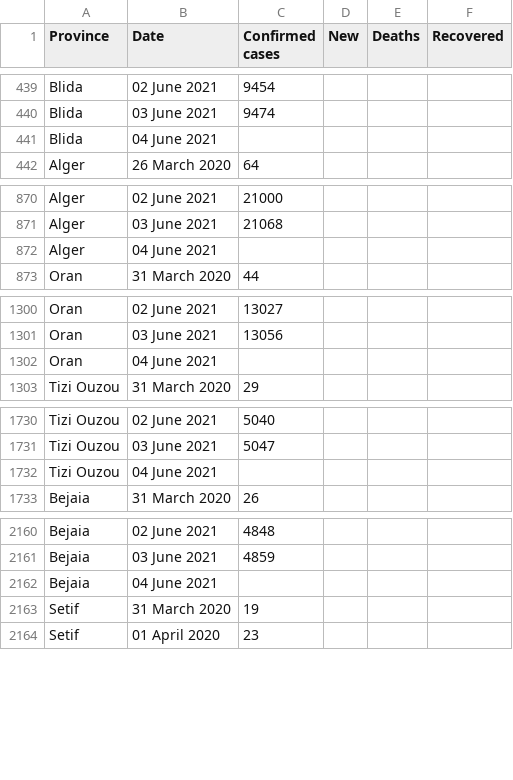
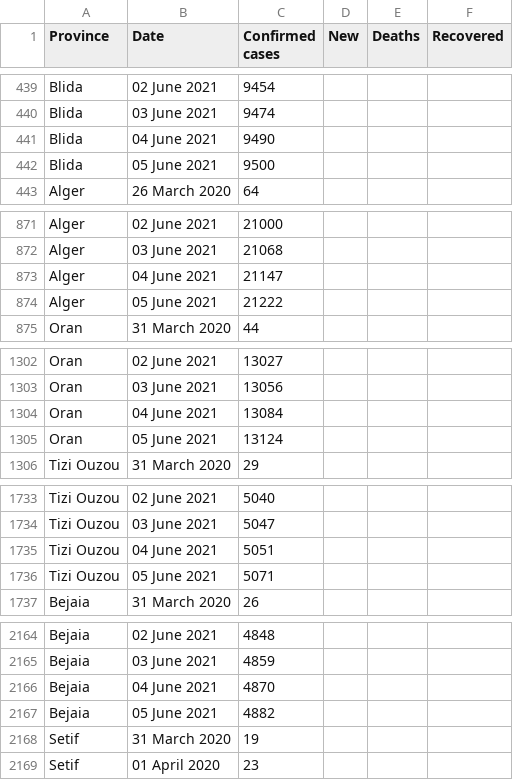
Before and after one commit to imadedd/COVID19Algeria, a CSV file: data/CasesPerProvince.csv, drawn as a sheet; only a part is shown, gaps mark what is left out; the diff covers the shown part only.

Commit message:
"CasesDailyUpdates" CSV file updaye until 05 June 2021 at 19.20 pm "CasesPerPRovince" CSV file updaye until 05 June 2021 at 19.20 pm

```diff
--- a/data/CasesPerProvince.csv
+++ b/data/CasesPerProvince.csv
@@ -440,3 +440,4 @@ Blida,02 June 2021,9454,,,
 Blida,03 June 2021,9474,,,
-Blida,04 June 2021,,,,
+Blida,04 June 2021,9490,,,
+Blida,05 June 2021,9500,,,
 Alger,26 March 2020,64,,,
@@ -871,3 +872,4 @@ Alger,02 June 2021,21000,,,
 Alger,03 June 2021,21068,,,
-Alger,04 June 2021,,,,
+Alger,04 June 2021,21147,,,
+Alger,05 June 2021,21222,,,
 Oran,31 March 2020,44,,,
@@ -1301,3 +1303,4 @@ Oran,02 June 2021,13027,,,
 Oran,03 June 2021,13056,,,
-Oran,04 June 2021,,,,
+Oran,04 June 2021,13084,,,
+Oran,05 June 2021,13124,,,
 Tizi Ouzou,31 March 2020,29,,,
@@ -1731,3 +1734,4 @@ Tizi Ouzou,02 June 2021,5040,,,
 Tizi Ouzou,03 June 2021,5047,,,
-Tizi Ouzou,04 June 2021,,,,
+Tizi Ouzou,04 June 2021,5051,,,
+Tizi Ouzou,05 June 2021,5071,,,
 Bejaia,31 March 2020,26,,,
@@ -2161,3 +2165,4 @@ Bejaia,02 June 2021,4848,,,
 Bejaia,03 June 2021,4859,,,
-Bejaia,04 June 2021,,,,
+Bejaia,04 June 2021,4870,,,
+Bejaia,05 June 2021,4882,,,
 Setif,31 March 2020,19,,,
```
Also changed, not shown: 43 added rows and 43 edited cells elsewhere in this file.
